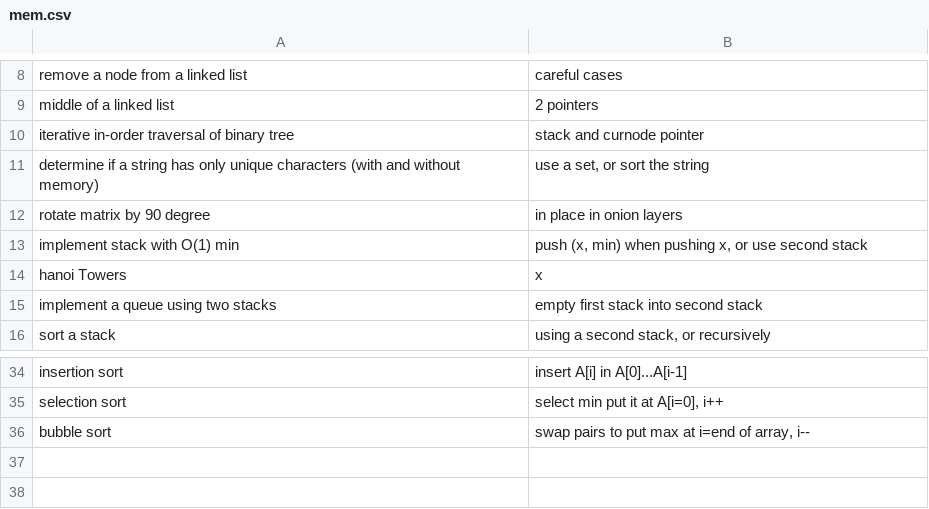
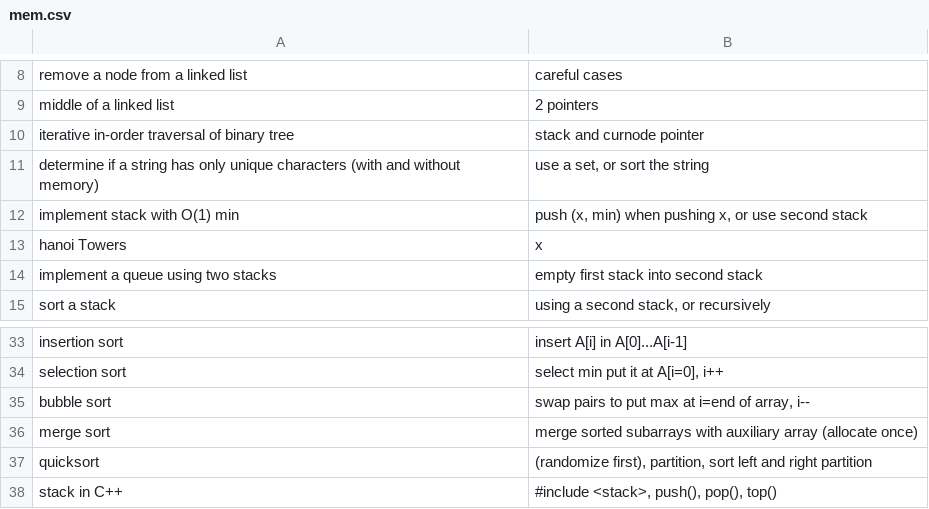
Before and after one commit to mirabl/j, a CSV file: anki/mem.csv, drawn as a sheet; only a part is shown, gaps mark what is left out.

```diff
--- a/anki/mem.csv
+++ b/anki/mem.csv
@@ -11,3 +11,2 @@ iterative in-order traversal of binary tree;stack and curnode pointer
 determine if a string has only unique characters (with and without memory);use a set, or sort the string
-rotate matrix by 90 degree;in place in onion layers
 implement stack with O(1) min;push (x, min) when pushing x, or use second stack
@@ -36 +35,4 @@ selection sort;select min put it at A[i=0], i++
 bubble sort;swap pairs to put max at i=end of array, i--
+merge sort;merge sorted subarrays with auxiliary array (allocate once)
+quicksort;(randomize first), partition, sort left and right partition
+stack in C++;#include <stack>, push(), pop(), top()
```
Also changed, not shown: 2 other files.
